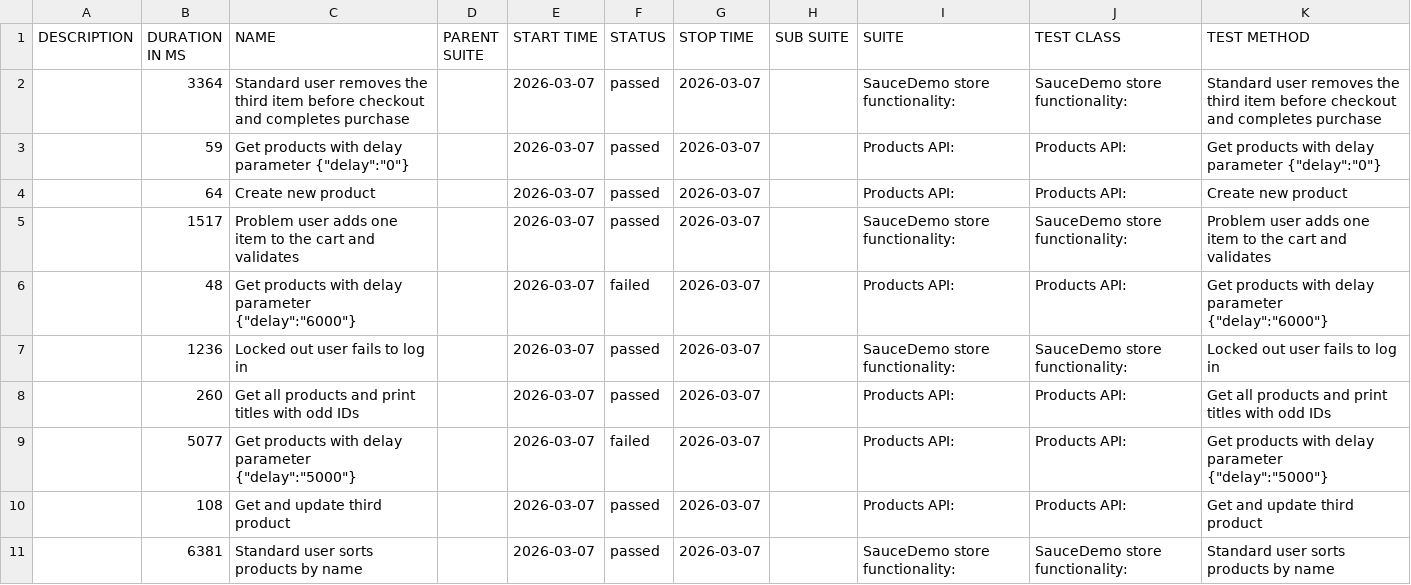
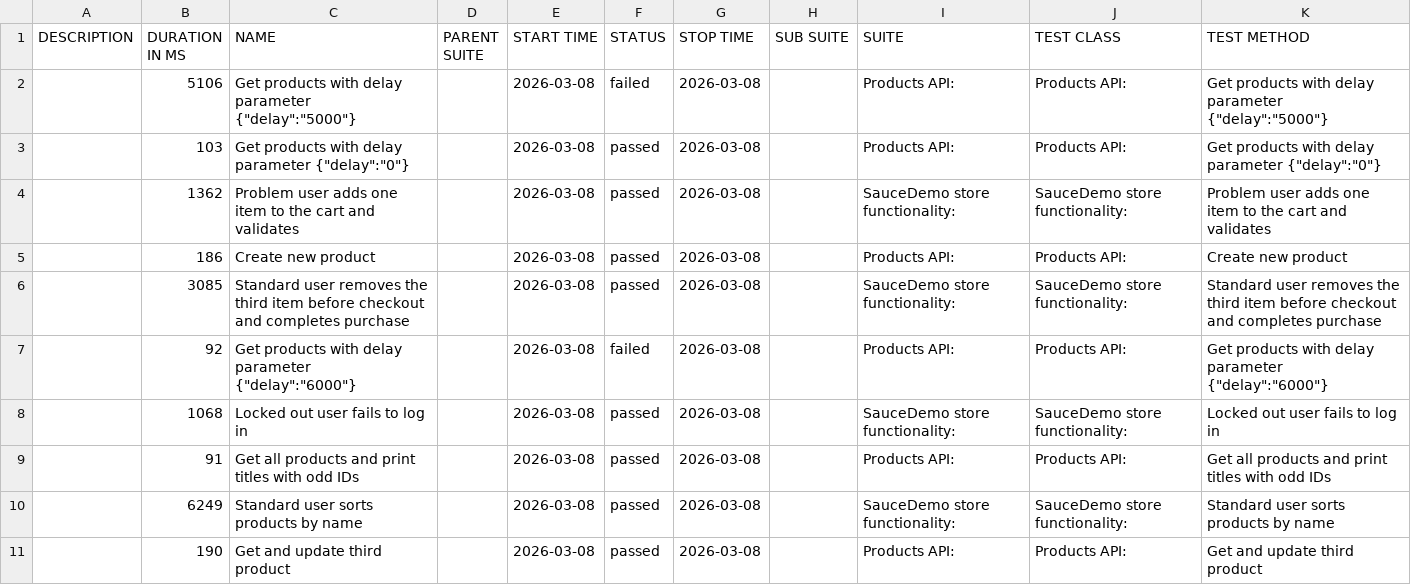
Before and after one commit to kkkrzychu/Recruitment_Task, a CSV file: data/suites.csv, drawn as a sheet.

```diff
--- a/data/suites.csv
+++ b/data/suites.csv
@@ -1,11 +1,11 @@
 "DESCRIPTION","DURATION IN MS","NAME","PARENT SUITE","START TIME","STATUS","STOP TIME","SUB SUITE","SUITE","TEST CLASS","TEST METHOD"
-"","3364","Standard user removes the third item before checkout and completes purchase","","2026-03-07","passed","2026-03-07","","SauceDemo store functionality:","SauceDemo store functionality:","Standard user removes the third item before checkout and completes purchase"
-"","59","Get products with delay parameter {""delay"":""0""}","","2026-03-07","passed","2026-03-07","","Products API:","Products API:","Get products with delay parameter {""delay"":""0""}"
-"","64","Create new product","","2026-03-07","passed","2026-03-07","","Products API:","Products API:","Create new product"
-"","1517","Problem user adds one item to the cart and validates","","2026-03-07","passed","2026-03-07","","SauceDemo store functionality:","SauceDemo store functionality:","Problem user adds one item to the cart and validates"
-"","48","Get products with delay parameter {""delay"":""6000""}","","2026-03-07","failed","2026-03-07","","Products API:","Products API:","Get products with delay parameter {""delay"":""6000""}"
-"","1236","Locked out user fails to log in","","2026-03-07","passed","2026-03-07","","SauceDemo store functionality:","SauceDemo store functionality:","Locked out user fails to log in"
-"","260","Get all products and print titles with odd IDs","","2026-03-07","passed","2026-03-07","","Products API:","Products API:","Get all products and print titles with odd IDs"
-"","5077","Get products with delay parameter {""delay"":""5000""}","","2026-03-07","failed","2026-03-07","","Products API:","Products API:","Get products with delay parameter {""delay"":""5000""}"
-"","108","Get and update third product","","2026-03-07","passed","2026-03-07","","Products API:","Products API:","Get and update third product"
-"","6381","Standard user sorts products by name","","2026-03-07","passed","2026-03-07","","SauceDemo store functionality:","SauceDemo store functionality:","Standard user sorts products by name"
+"","5106","Get products with delay parameter {""delay"":""5000""}","","2026-03-08","failed","2026-03-08","","Products API:","Products API:","Get products with delay parameter {""delay"":""5000""}"
+"","103","Get products with delay parameter {""delay"":""0""}","","2026-03-08","passed","2026-03-08","","Products API:","Products API:","Get products with delay parameter {""delay"":""0""}"
+"","1362","Problem user adds one item to the cart and validates","","2026-03-08","passed","2026-03-08","","SauceDemo store functionality:","SauceDemo store functionality:","Problem user adds one item to the cart and validates"
+"","186","Create new product","","2026-03-08","passed","2026-03-08","","Products API:","Products API:","Create new product"
+"","3085","Standard user removes the third item before checkout and completes purchase","","2026-03-08","passed","2026-03-08","","SauceDemo store functionality:","SauceDemo store functionality:","Standard user removes the third item before checkout and completes purchase"
+"","92","Get products with delay parameter {""delay"":""6000""}","","2026-03-08","failed","2026-03-08","","Products API:","Products API:","Get products with delay parameter {""delay"":""6000""}"
+"","1068","Locked out user fails to log in","","2026-03-08","passed","2026-03-08","","SauceDemo store functionality:","SauceDemo store functionality:","Locked out user fails to log in"
+"","91","Get all products and print titles with odd IDs","","2026-03-08","passed","2026-03-08","","Products API:","Products API:","Get all products and print titles with odd IDs"
+"","6249","Standard user sorts products by name","","2026-03-08","passed","2026-03-08","","SauceDemo store functionality:","SauceDemo store functionality:","Standard user sorts products by name"
+"","190","Get and update third product","","2026-03-08","passed","2026-03-08","","Products API:","Products API:","Get and update third product"
```
Also changed, not shown: 42 other files.
